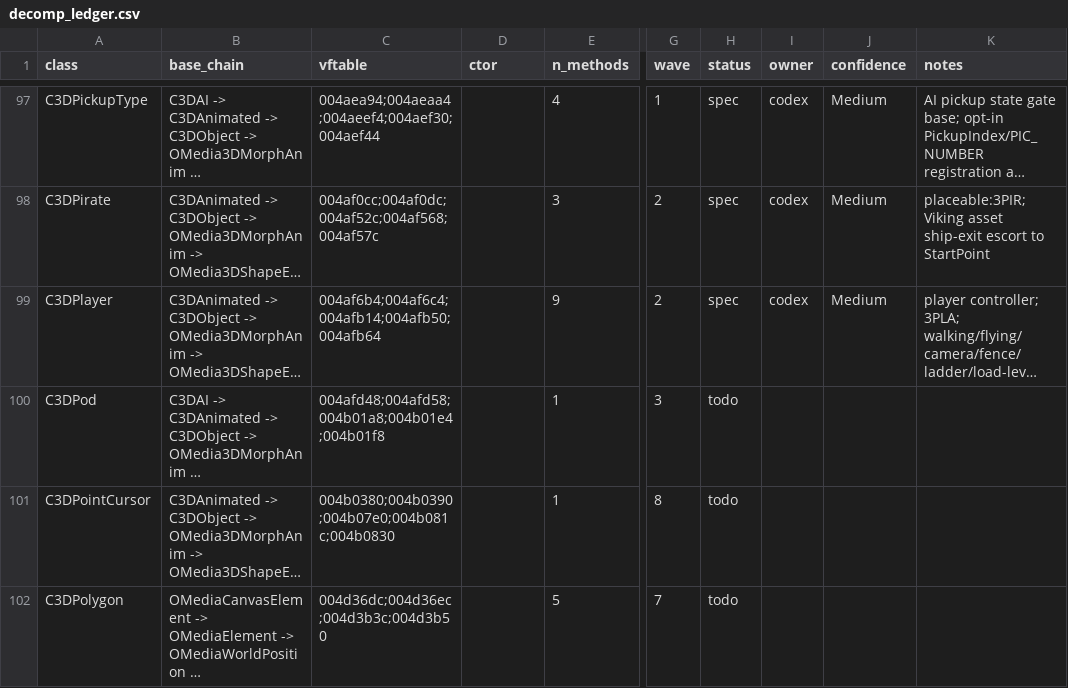
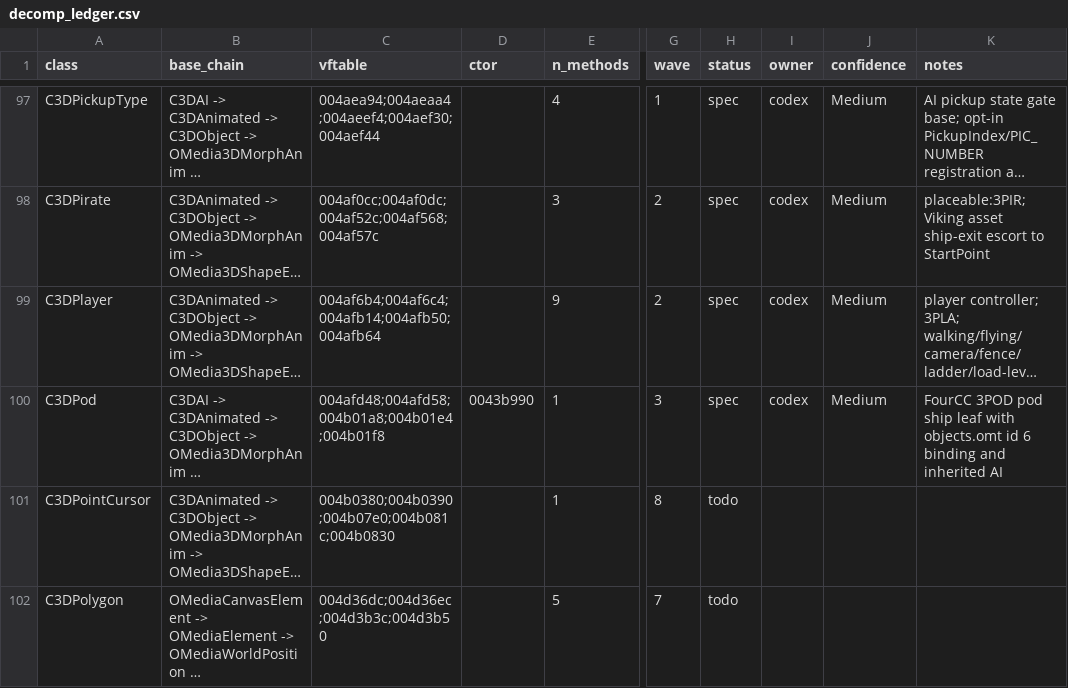
Before and after one commit to alexscott2718-gif/jn-engine, a CSV file: docs/decomp_ledger.csv, drawn as a sheet; only a part is shown, gaps mark what is left out; long unchanged cells end in …; the diff names each change by its address in the sheet, - before the commit and + after, or states it on an @@ line.

Commit message:
decomp(C3DPod): spec pod ship leaf

```diff
--- a/docs/decomp_ledger.csv
+++ b/docs/decomp_ledger.csv
-D100 (ctor): (empty)
+D100 (ctor): 0043b990
-H100 (status): todo
+H100 (status): spec
-I100 (owner): (empty)
+I100 (owner): codex
-J100 (confidence): (empty)
+J100 (confidence): Medium
-K100 (notes): (empty)
+K100 (notes): FourCC 3POD pod ship leaf with objects.omt id 6 binding and inherited AI
```
Also changed, not shown: docs/_gam_classids.tsv, 1 other file.
